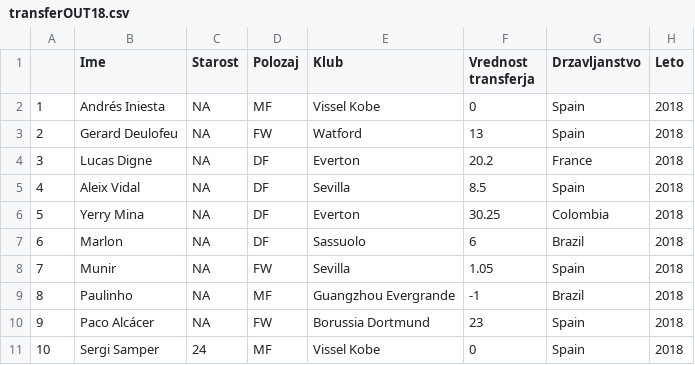
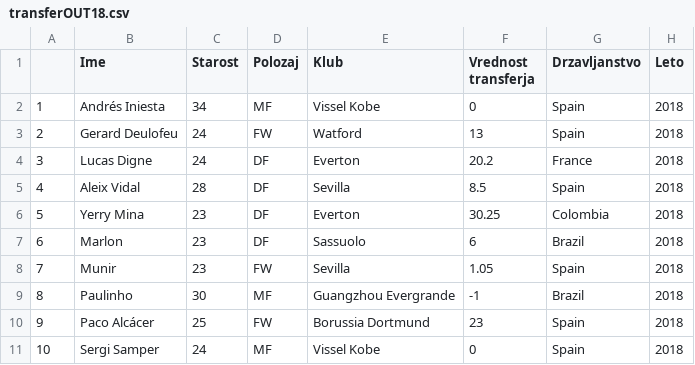
Before and after one commit to Marsovc1/APPR-2019-20, a CSV file: podatki/transferOUT18.csv, drawn as a sheet.

```diff
--- a/podatki/transferOUT18.csv
+++ b/podatki/transferOUT18.csv
@@ -1,11 +1,11 @@
 "","Ime","Starost","Polozaj","Klub","Vrednost transferja","Drzavljanstvo","Leto"
-"1","Andrés Iniesta",NA,"MF","Vissel Kobe",0,"Spain",2018
-"2","Gerard Deulofeu",NA,"FW","Watford",13,"Spain",2018
-"3","Lucas Digne",NA,"DF","Everton",20.2,"France",2018
-"4","Aleix Vidal",NA,"DF","Sevilla",8.5,"Spain",2018
-"5","Yerry Mina",NA,"DF","Everton",30.25,"Colombia",2018
-"6","Marlon",NA,"DF","Sassuolo",6,"Brazil",2018
-"7","Munir",NA,"FW","Sevilla",1.05,"Spain",2018
-"8","Paulinho",NA,"MF","Guangzhou Evergrande",-1,"Brazil",2018
-"9","Paco Alcácer",NA,"FW","Borussia Dortmund",23,"Spain",2018
+"1","Andrés Iniesta",34,"MF","Vissel Kobe",0,"Spain",2018
+"2","Gerard Deulofeu",24,"FW","Watford",13,"Spain",2018
+"3","Lucas Digne",24,"DF","Everton",20.2,"France",2018
+"4","Aleix Vidal",28,"DF","Sevilla",8.5,"Spain",2018
+"5","Yerry Mina",23,"DF","Everton",30.25,"Colombia",2018
+"6","Marlon",23,"DF","Sassuolo",6,"Brazil",2018
+"7","Munir",23,"FW","Sevilla",1.05,"Spain",2018
+"8","Paulinho",30,"MF","Guangzhou Evergrande",-1,"Brazil",2018
+"9","Paco Alcácer",25,"FW","Borussia Dortmund",23,"Spain",2018
 "10","Sergi Samper",24,"MF","Vissel Kobe",0,"Spain",2018
```
Also changed, not shown: podatki/transferOUT19.csv, 2 other files.
